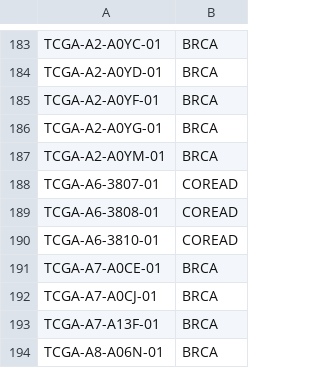
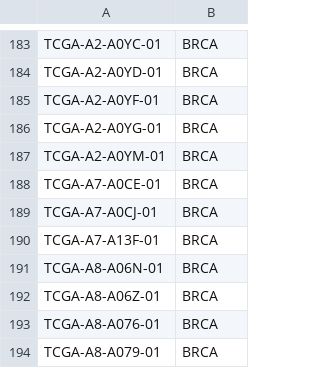
Before and after one commit to saezlab/protein_attenuation, a CSV file: data/samplesheet.csv, drawn as a sheet; only a part is shown, gaps mark what is left out; the shorter side is filled out with more unchanged rows; the diff covers the shown part only.

```diff
--- a/data/samplesheet.csv
+++ b/data/samplesheet.csv
@@ -187,5 +187,2 @@ TCGA-A2-A0YG-01,BRCA
 TCGA-A2-A0YM-01,BRCA
-TCGA-A6-3807-01,COREAD
-TCGA-A6-3808-01,COREAD
-TCGA-A6-3810-01,COREAD
 TCGA-A7-A0CE-01,BRCA
```
Also changed, not shown: 87 removed rows elsewhere in this file, 23 other files.
